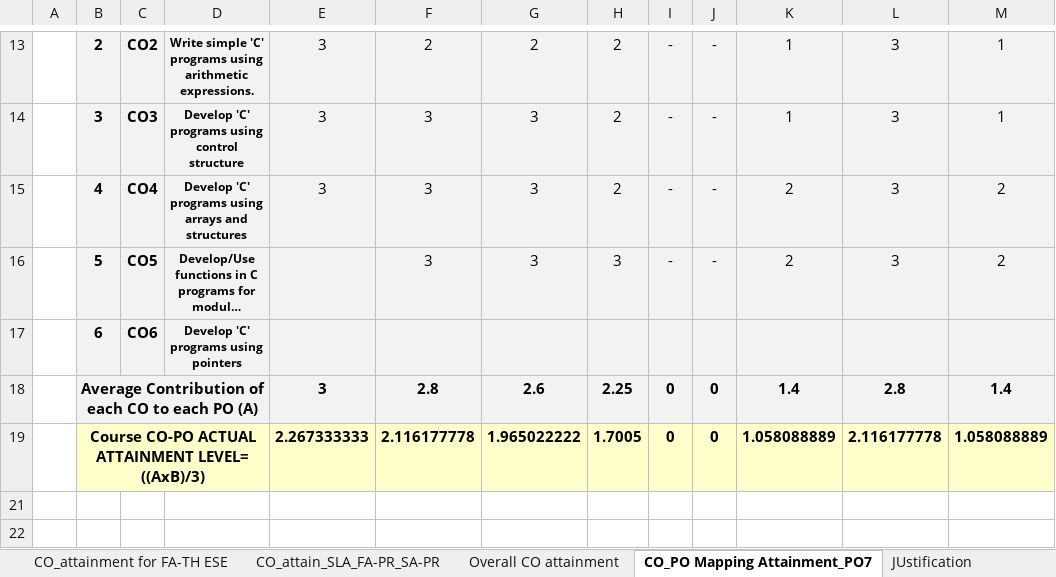
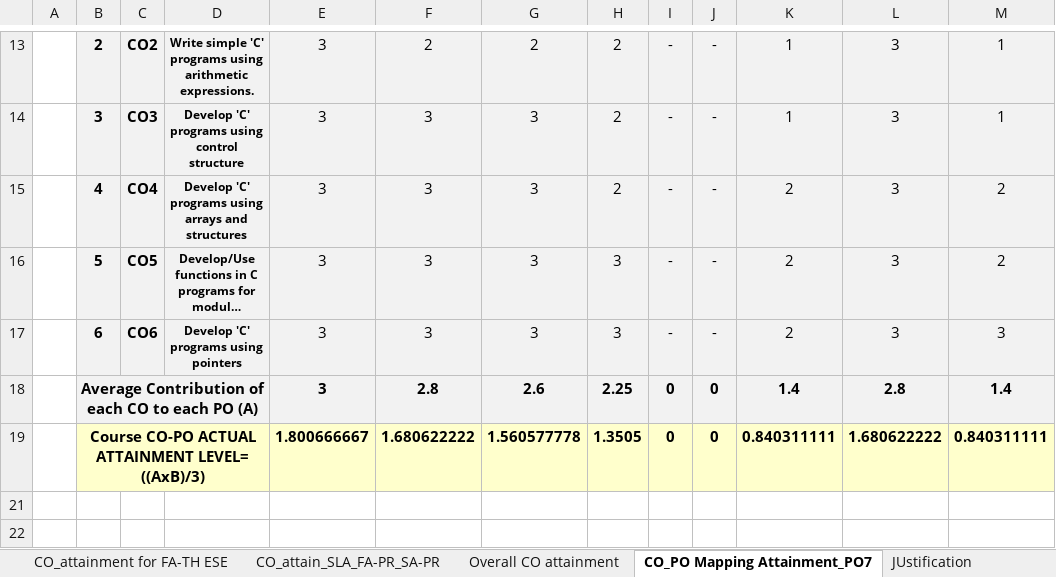
Before and after one commit to adambure21/gpd_nba, an Excel workbook: Attainment Calculation/22-23 PIC 22226 Barate Batch/CR3_22226 PIC Barate Batch Filled Sheet/CR3_22226 - Programming in _C_.xlsx, sheet CO_PO Mapping Attainment_PO7, drawn as a sheet; only a part is shown, gaps mark what is left out; long unchanged cells end in …; values as stored, in another font and other column widths than the file's, no borders; removed rows and columns are numbered as before the commit, all else as after; the diff names each change by its address in the sheet, - before the commit and + after, or states it on an @@ line.

Commit message:
Added TSI Filder and made changes in PCI TSI value in sheet

```diff
--- a/Attainment Calculation/22-23 PIC 22226 Barate Batch/CR3_22226 PIC Barate Batch Filled Sheet/CR3_22226 - Programming in _C_.xlsx (sheet CO_PO Mapping Attainment_PO7)
+++ b/Attainment Calculation/22-23 PIC 22226 Barate Batch/CR3_22226 PIC Barate Batch Filled Sheet/CR3_22226 - Programming in _C_.xlsx (sheet CO_PO Mapping Attainment_PO7)
-E16: (empty)
+E16: 3
-row 17:  | 6 | CO6 | Develop 'C' programs using pointers
+row 17:  | 6 | CO6 | Develop 'C' programs using pointers | 3 | 3 | 3 | 3 | - | - | 2 | 3 | 3
-row 19:  | Course CO-PO ACTUAL ATTAINMENT LEVEL= ((AxB)/3) |  |  | 2.267333333 | 2.116177778 | 1.965022222 | 1.7005 | 0 | 0 | 1.058088889 | 2.116177778 | 1.058088889
+row 19:  | Course CO-PO ACTUAL ATTAINMENT LEVEL= ((AxB)/3) |  |  | 1.800666667 | 1.680622222 | 1.560577778 | 1.3505 | 0 | 0 | 0.840311111 | 1.680622222 | 0.840311111
```
Also changed, not shown: sheet CO_attainment for FA-TH ESE, sheet Overall CO attainment, hidden cells, Area of Classroom Tut Lab/Classroom_Flat_Data_List.xlsx.xlsx, 27 other files.
